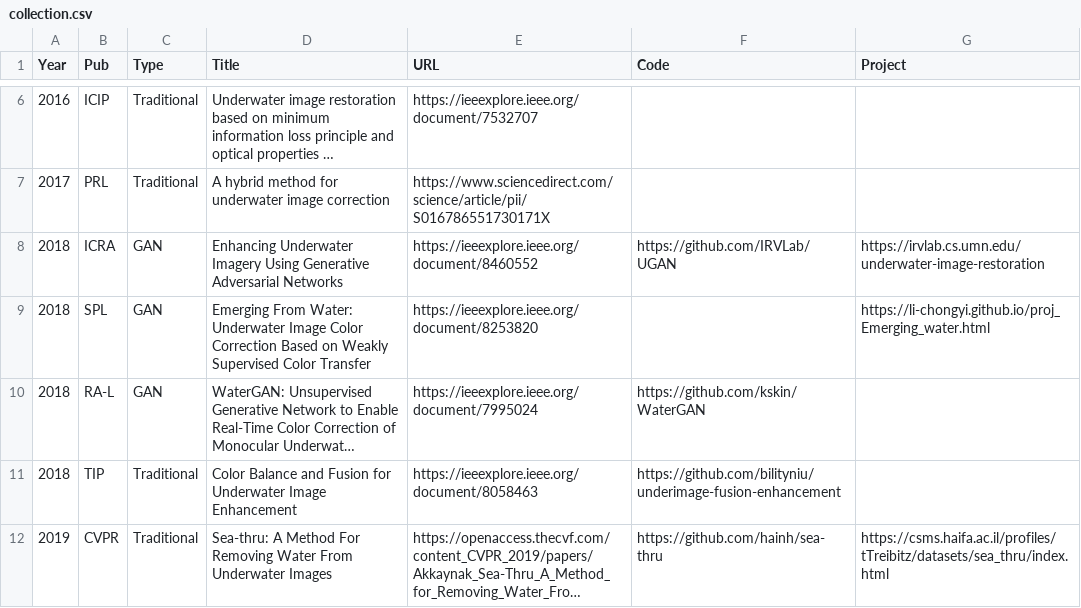
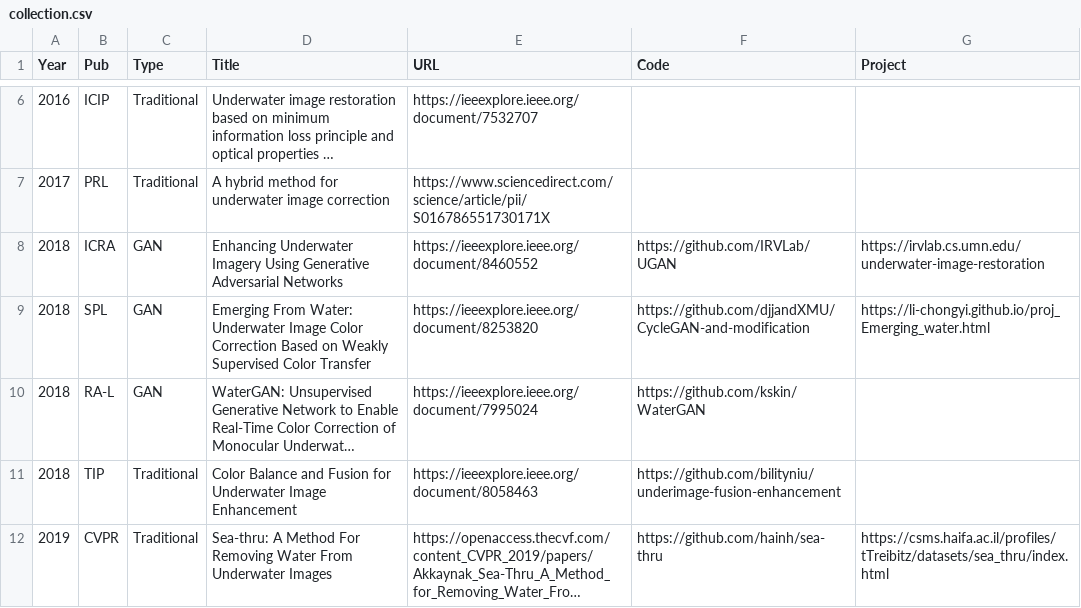
Before and after one commit to fansuregrin/Awesome-UIE, a CSV file: .dev_scripts/collection.csv, drawn as a sheet; only a part is shown, gaps mark what is left out; long unchanged cells end in …; the diff names each change by its address in the sheet, - before the commit and + after, or states it on an @@ line.

```diff
--- a/.dev_scripts/collection.csv
+++ b/.dev_scripts/collection.csv
-F9 (Code): (empty)
+F9 (Code): https://github.com/djjandXMU/CycleGAN-and-modification
```
Also changed, not shown: 1 other file.
